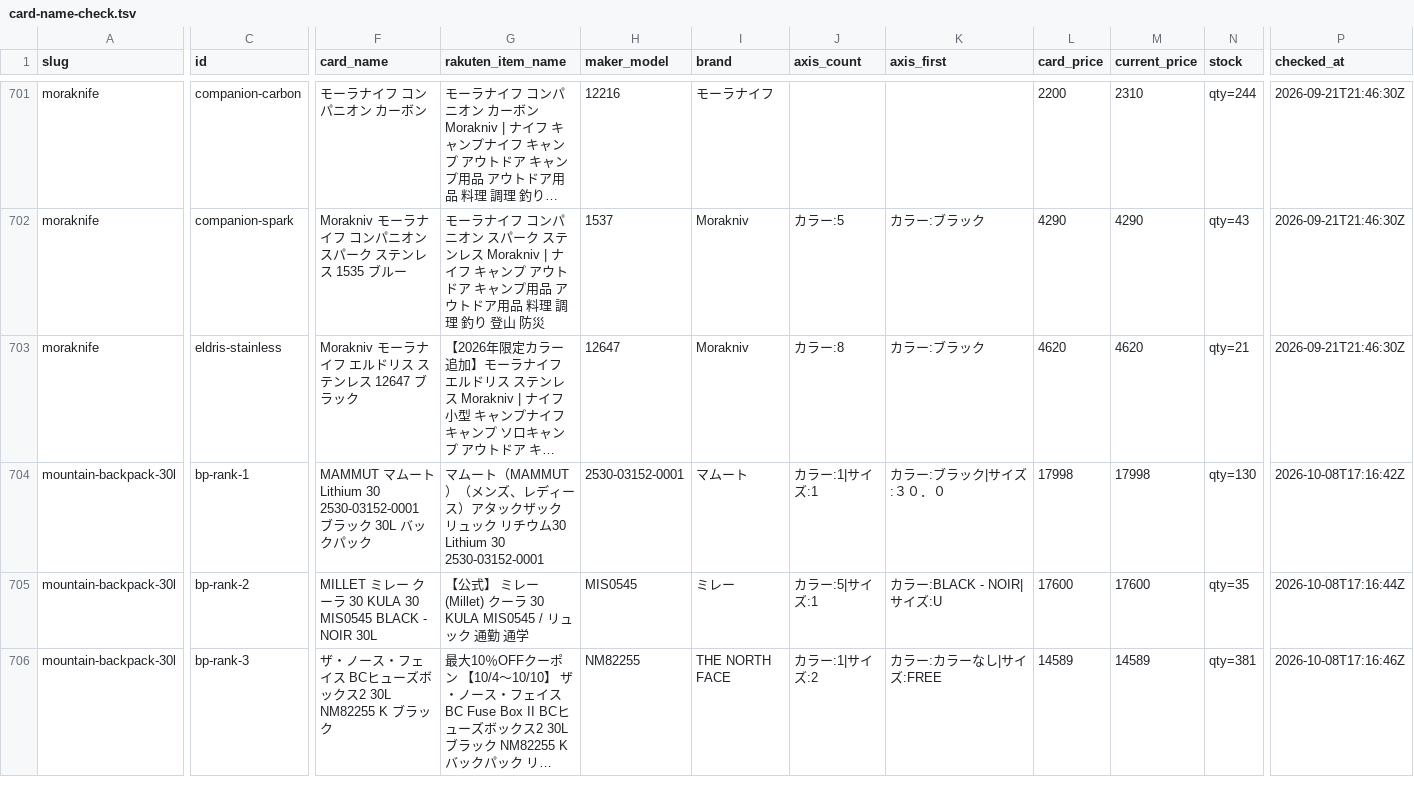
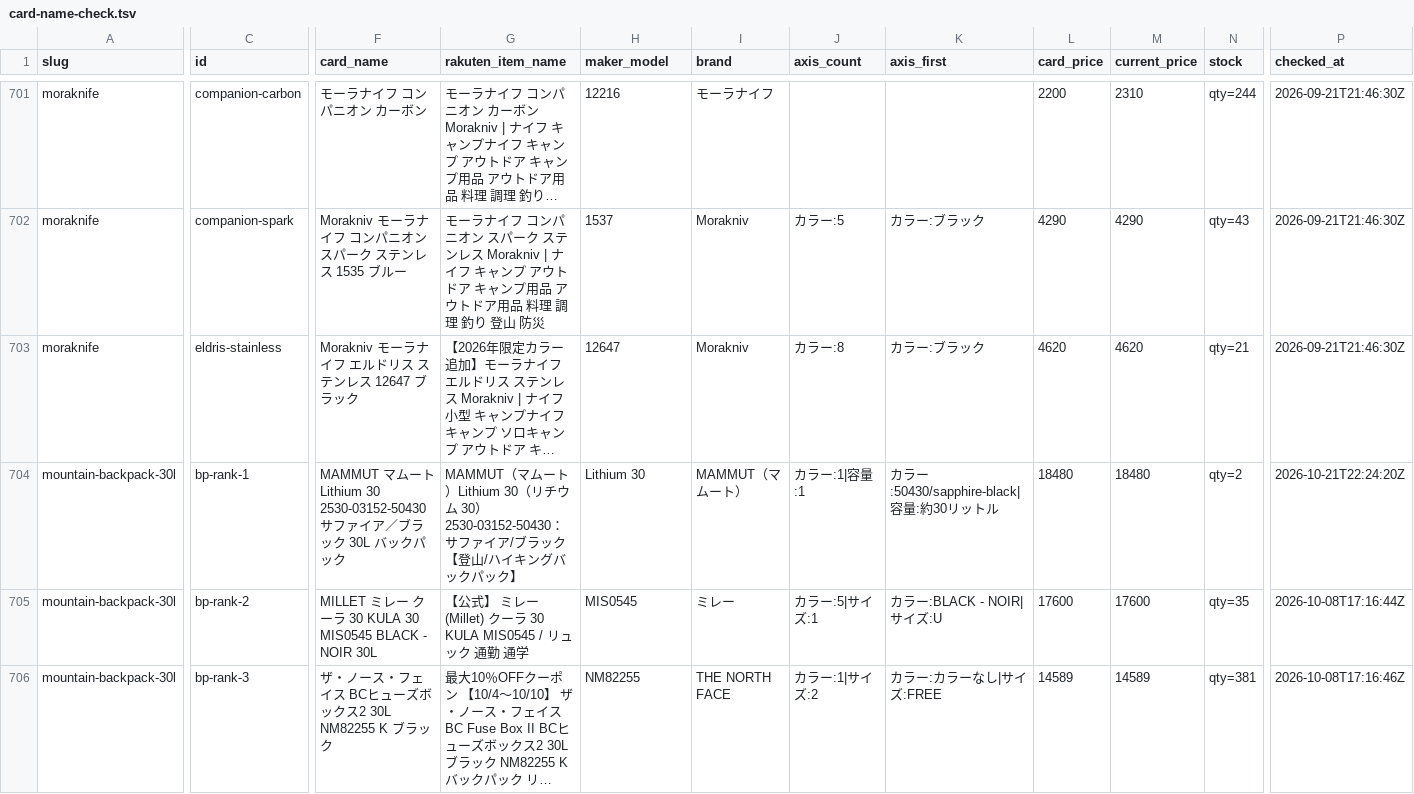
Before and after one commit to tanoue-boop/camp-kit-guide, a TSV file: _file/card-name-check.tsv, drawn as a sheet; only a part is shown, gaps mark what is left out; long unchanged cells end in …; the diff covers the shown part only; the diff names each change by its address in the sheet, - before the commit and + after, or states it on an @@ line.

```diff
--- a/_file/card-name-check.tsv
+++ b/_file/card-name-check.tsv
-F704 (card_name): …Lithium 30 2530-03152-0001 ブラ…
+F704 (card_name): …Lithium 30 2530-03152-50430 サファイア／ブラ…
-G704 (rakuten_item_name): マムート（MAMMUT）（メンズ、レディース）アタックザック リュック リチウム30 Lithium 30 2530-03152-0001
+G704 (rakuten_item_name): MAMMUT（マムート）Lithium 30（リチウム 30）2530-03152-50430：サファイア/ブラック【登山/ハイキングバックパック】
-H704 (maker_model): 2530-03152-0001
+H704 (maker_model): Lithium 30
-I704 (brand): マムート
+I704 (brand): MAMMUT（マムート）
-J704 (axis_count): カラー:1|サイズ:1
+J704 (axis_count): カラー:1|容量:1
-K704 (axis_first): カラー:ブラック|サイズ:３０．０
+K704 (axis_first): カラー:50430/sapphire-black|容量:約30リットル
-L704 (card_price): 17998
+L704 (card_price): 18480
-M704 (current_price): 17998
+M704 (current_price): 18480
-N704 (stock): qty=130
+N704 (stock): qty=2
-P704 (checked_at): 2026-10-08T17:16:42Z
+P704 (checked_at): 2026-10-21T22:24:20Z
```
Also changed, not shown: 4 edited cells elsewhere in this file, _file/article-fix-backlog.tsv, 5 other files.
